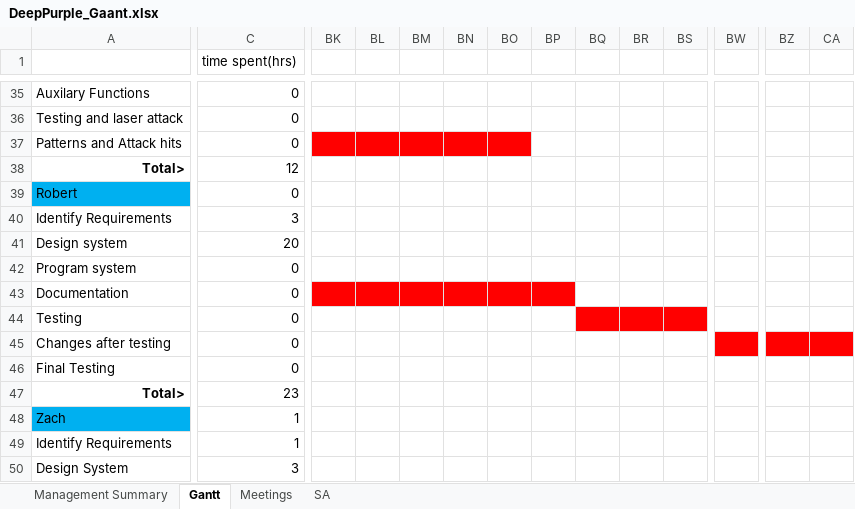
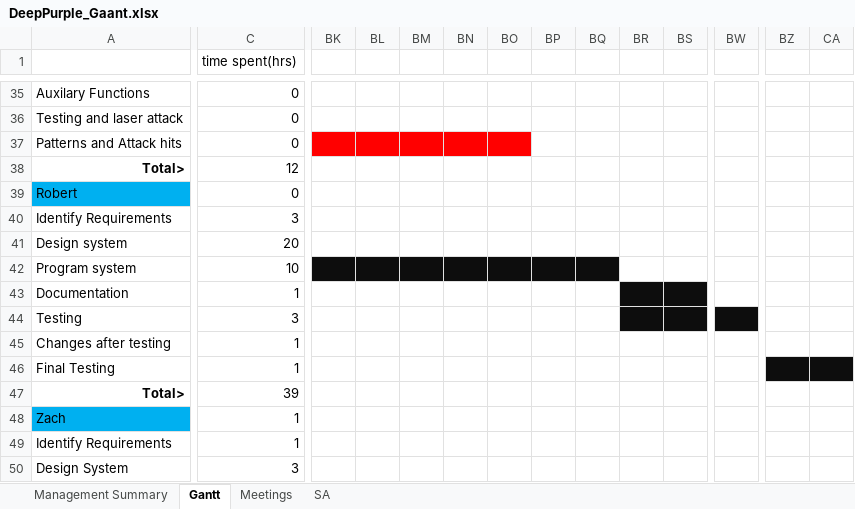
Before and after one commit to majikat768/DeepPurple, an Excel workbook: doc/DeepPurple_Gaant.xlsx, sheet Gantt, drawn as a sheet; only a part is shown, gaps mark what is left out; values as stored, in another font and other column widths than the file's, no borders; the diff covers the shown part only; the diff names each change by its address in the sheet, - before the commit and + after, or states it on an @@ line.

```diff
--- a/doc/DeepPurple_Gaant.xlsx (sheet Gantt)
+++ b/doc/DeepPurple_Gaant.xlsx (sheet Gantt)
-C42 (time spent(hrs)): 0
+C42 (time spent(hrs)): 10
-BK42:BQ42 fill: none
+BK42:BQ42 fill: #0D0D0D
-C43 (time spent(hrs)): 0
+C43 (time spent(hrs)): 1
-BK43:BP43 fill: #FF0000
+BK43:BP43 fill: none
-BR43:BS43 fill: none
+BR43:BS43 fill: #0D0D0D
-C44 (time spent(hrs)): 0
+C44 (time spent(hrs)): 3
-BQ44 fill: #FF0000
+BQ44 fill: none
-BR44:BS44 fill: #FF0000
+BR44:BS44 fill: #0D0D0D
-BW44 fill: none
+BW44 fill: #0D0D0D
-C45:C46 (time spent(hrs)): 0
+C45:C46 (time spent(hrs)): 1
-BW45 fill: #FF0000
+BW45 fill: none
-BZ45:CA45 fill: #FF0000
+BZ45:CA45 fill: none
-BZ46:CA46 fill: none
+BZ46:CA46 fill: #0D0D0D
-C47 (time spent(hrs)): 23
+C47 (time spent(hrs)): 39
```
Also changed, not shown: cell formats elsewhere in this sheet, sheet Management Summary, 34 other files.
